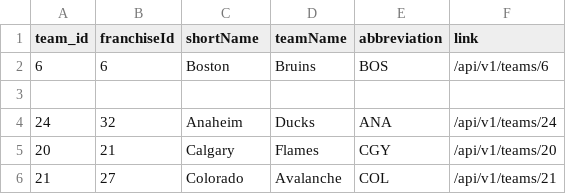
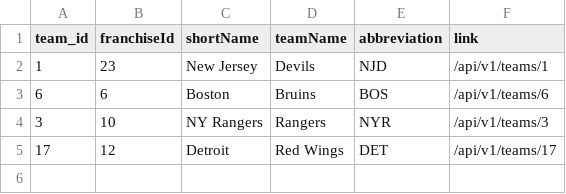
Before and after one commit to blake-enyart/cross_check, a CSV file: data/samples/team_info.csv, drawn as a sheet.

Commit message:
sample csv files compiled, editing still needed

```diff
--- a/data/samples/team_info.csv
+++ b/data/samples/team_info.csv
@@ -1,6 +1,5 @@
 "team_id","franchiseId","shortName","teamName","abbreviation","link"
+"1","23","New Jersey","Devils","NJD","/api/v1/teams/1"
 "6","6","Boston","Bruins","BOS","/api/v1/teams/6"
-
-"24","32","Anaheim","Ducks","ANA","/api/v1/teams/24"
-"20","21","Calgary","Flames","CGY","/api/v1/teams/20"
-"21","27","Colorado","Avalanche","COL","/api/v1/teams/21"
+"3","10","NY Rangers","Rangers","NYR","/api/v1/teams/3"
+"17","12","Detroit","Red Wings","DET","/api/v1/teams/17"
```
Also changed, not shown: 3 other files.
